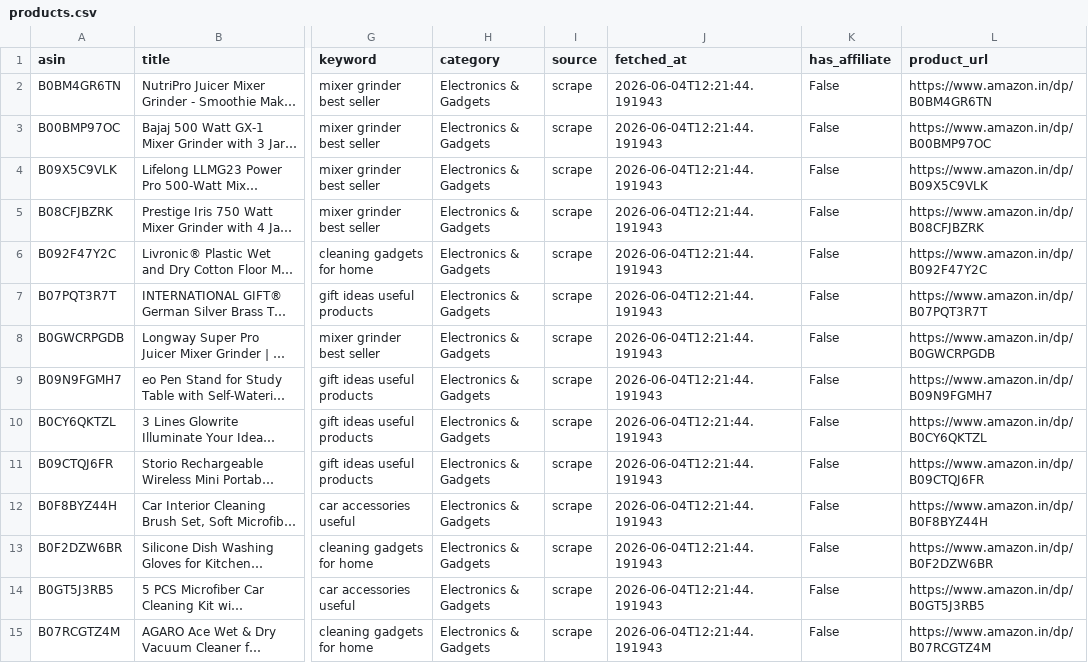
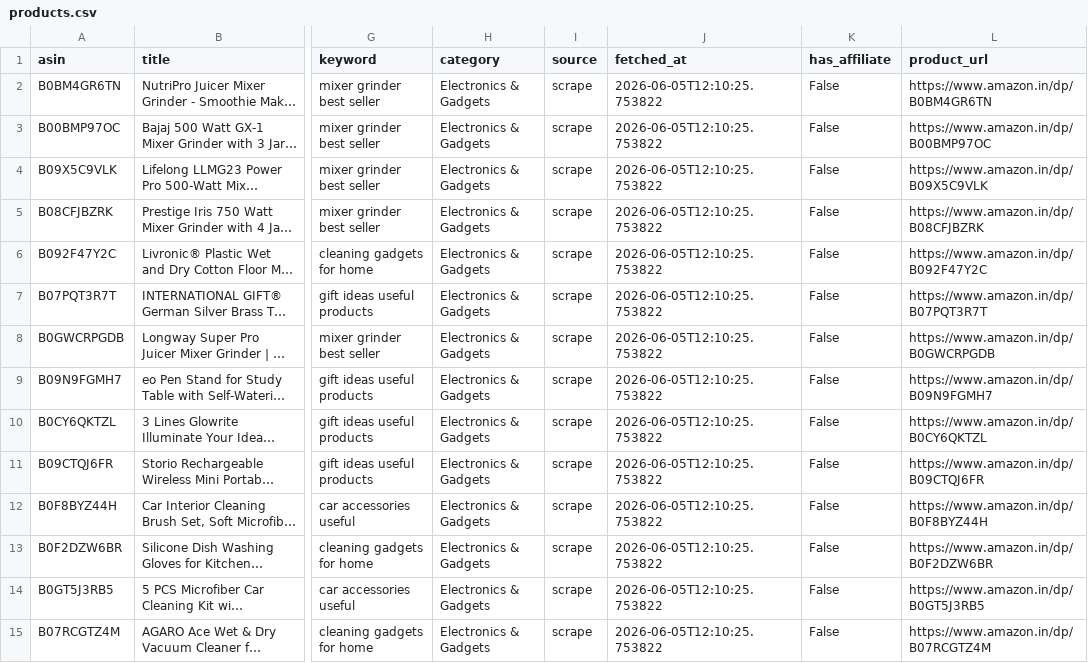
Before and after one commit to Gosula16/PinAffiliate_V3, a CSV file: data/products.csv, drawn as a sheet; only a part is shown, gaps mark what is left out; long unchanged cells end in …; the diff covers the shown part only; the diff names each change by its address in the sheet, - before the commit and + after, or states it on an @@ line.

```diff
--- a/data/products.csv
+++ b/data/products.csv
-J2:J15 (fetched_at): 2026-06-04T12:21:44.191943
+J2:J15 (fetched_at): 2026-06-05T12:10:25.753822
```
Also changed, not shown: 16 edited cells elsewhere in this file, data/pinterest_bulk_editor.csv, data/pinterest_pins.csv, 10 other files.
